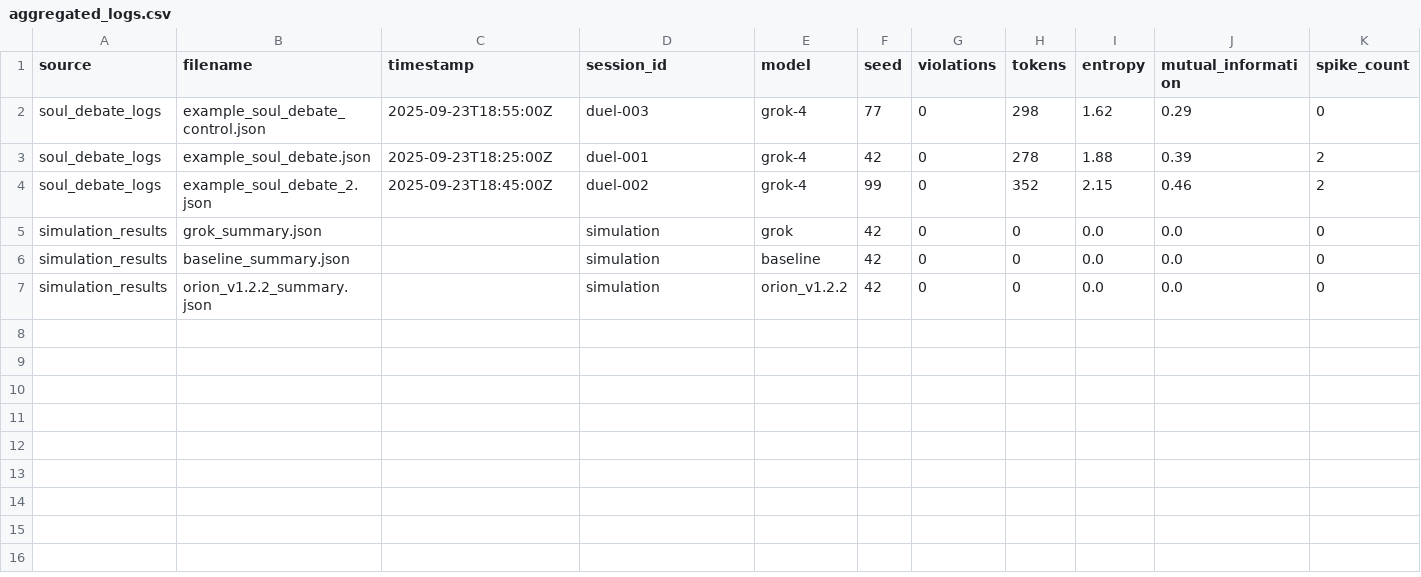
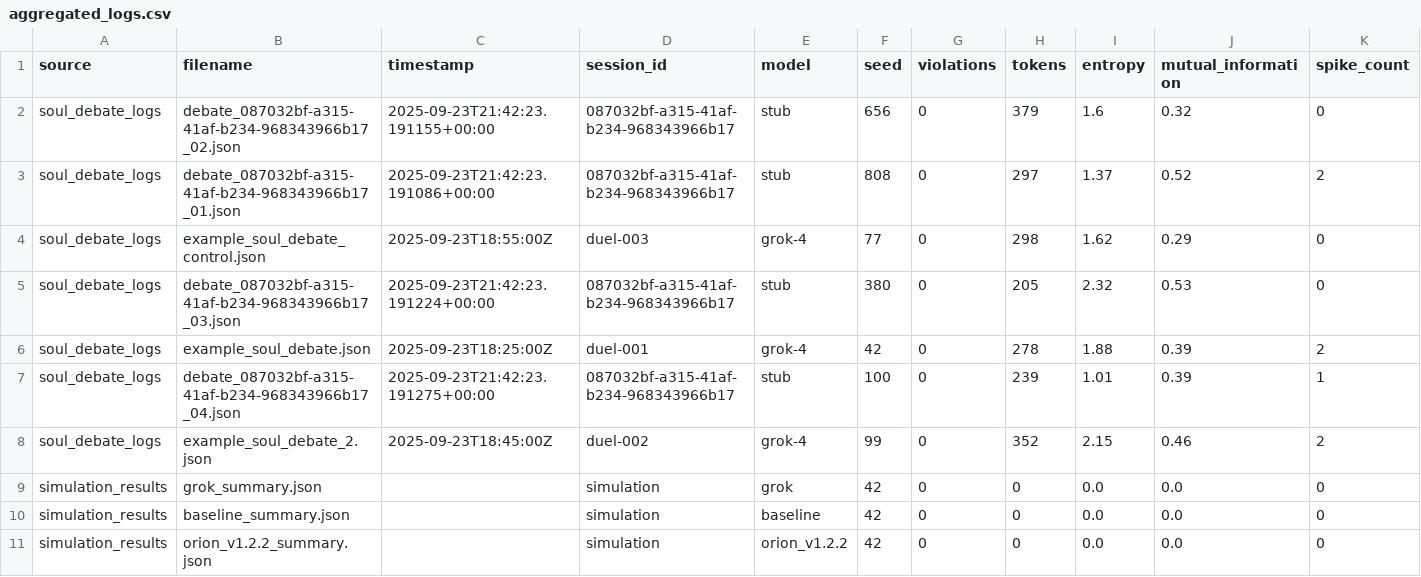
Before and after one commit to ddashmng-ctrl/CityGrid-Duel, a CSV file: logs/aggregated_logs.csv, drawn as a sheet; only a part is shown; rows hold the shown columns only; the diff names each change by its address in the sheet, - before the commit and + after, or states it on an @@ line.

```diff
--- a/logs/aggregated_logs.csv
+++ b/logs/aggregated_logs.csv
+row 2: soul_debate_logs | debate_087032bf-a315-41af-b234-968343966b17_02.json | 2025-09-23T21:42:23.191155+00:00 | 087032bf-a315-41af-b234-968343966b17 | stub | 656 | 0 | 379 | 1.6 | 0.32 | 0
+row 3: soul_debate_logs | debate_087032bf-a315-41af-b234-968343966b17_01.json | 2025-09-23T21:42:23.191086+00:00 | 087032bf-a315-41af-b234-968343966b17 | stub | 808 | 0 | 297 | 1.37 | 0.52 | 2
+row 5: soul_debate_logs | debate_087032bf-a315-41af-b234-968343966b17_03.json | 2025-09-23T21:42:23.191224+00:00 | 087032bf-a315-41af-b234-968343966b17 | stub | 380 | 0 | 205 | 2.32 | 0.53 | 0
+row 7: soul_debate_logs | debate_087032bf-a315-41af-b234-968343966b17_04.json | 2025-09-23T21:42:23.191275+00:00 | 087032bf-a315-41af-b234-968343966b17 | stub | 100 | 0 | 239 | 1.01 | 0.39 | 1
```
Also changed, not shown: 25 other files.
